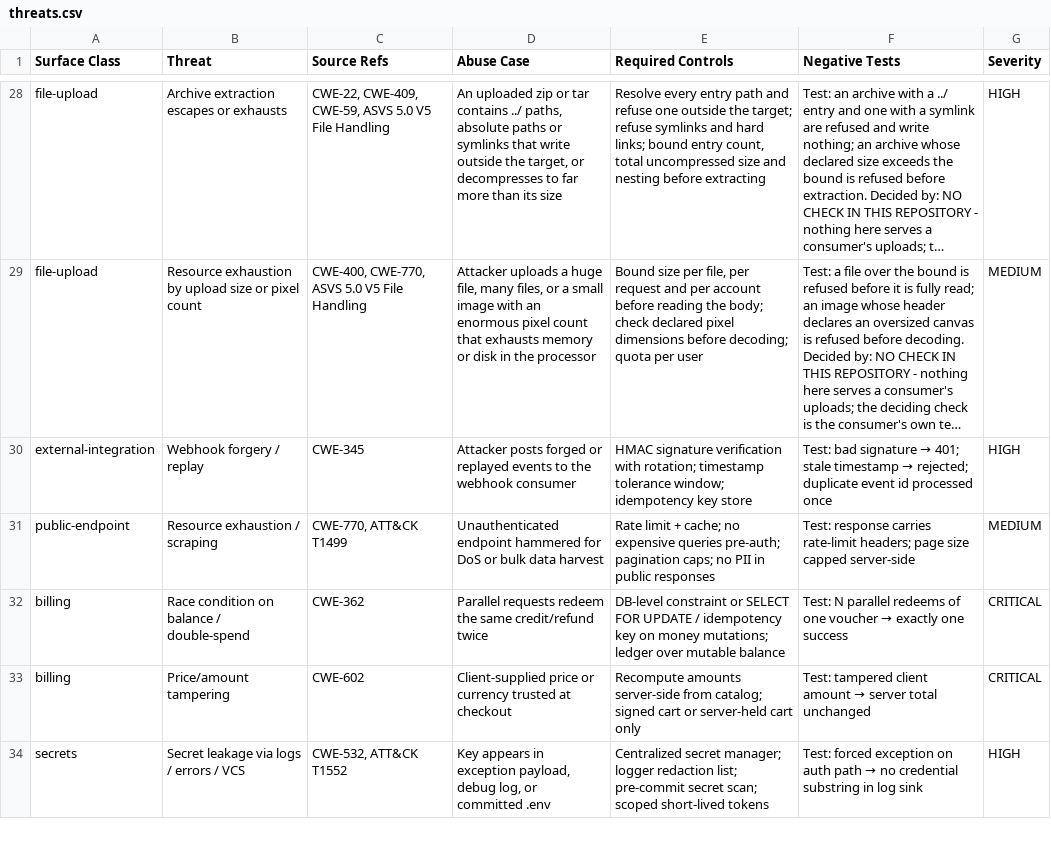
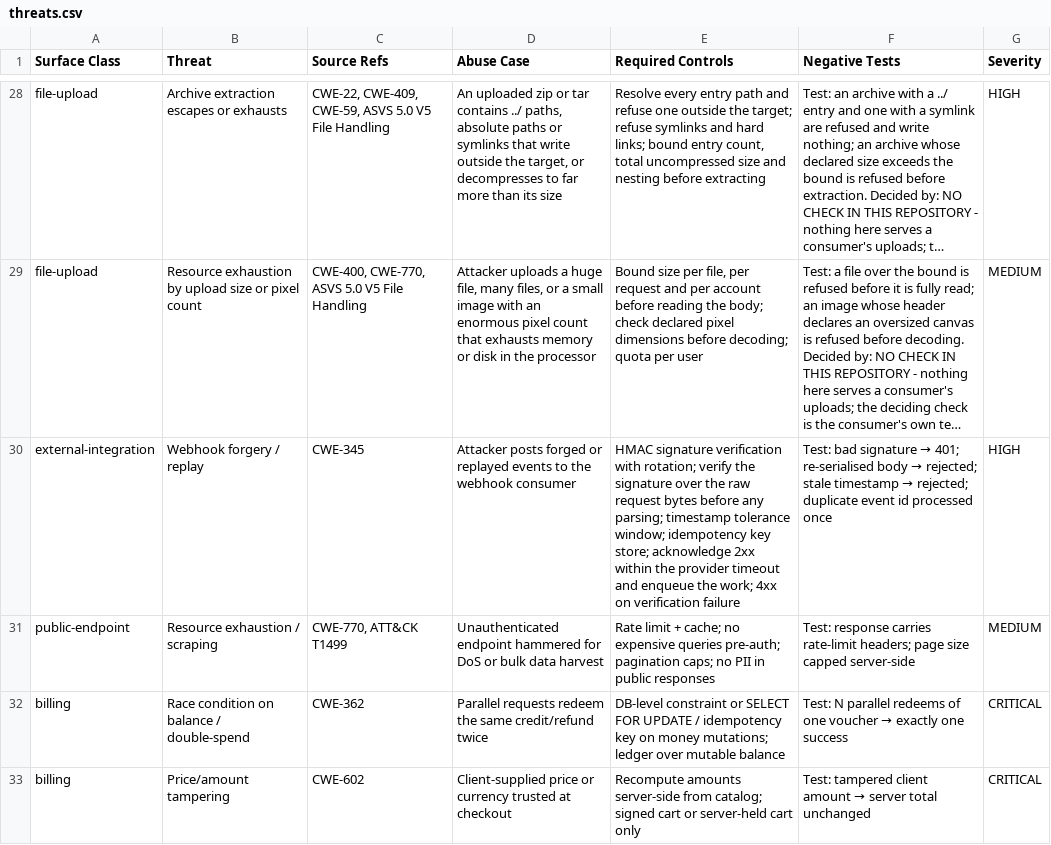
Before and after one commit to event4u-app/agent-config, a CSV file: src/skills/threat-modeling/data/threats.csv, drawn as a sheet; only a part is shown, gaps mark what is left out; the shorter side is filled out with more unchanged rows; long unchanged cells end in …; the diff names each change by its address in the sheet, - before the commit and + after, or states it on an @@ line.

```diff
--- a/src/skills/threat-modeling/data/threats.csv
+++ b/src/skills/threat-modeling/data/threats.csv
-E30 (Required Controls): …with rotation; timestamp tolerance window; idempotency key store
+E30 (Required Controls): …with rotation; verify the signature over the raw request bytes before any parsing; timestamp tolerance window; idempotency key store; acknowledge 2xx within the provider timeout and enqueue the work; 4xx on verification failure
@@ F30 (Negative Tests): …→ 401; stale timestamp… → …→ 401; re-serialised body → rejected; stale timestamp… @@
```
Also changed, not shown: 10 other files.
